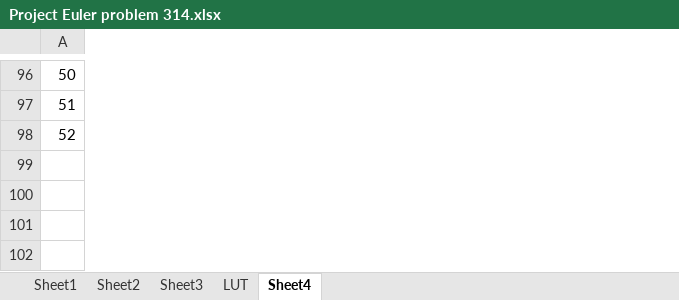
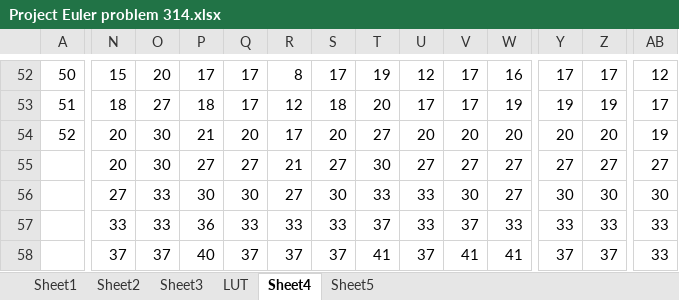
Before and after one commit to AWEntenman/p314, an Excel workbook: Project Euler problem 314.xlsx, sheet Sheet4, drawn as a sheet; only a part is shown, gaps mark what is left out; values as stored, in another font and other column widths than the file's, no cell formats; charts and pictures not drawn; removed rows and columns are numbered as before the commit, all else as after; rows hold the shown columns only; the diff covers the shown part only; the diff names each change by its address in the sheet, - before the commit and + after, or states it on an @@ line.

```diff
--- a/Project Euler problem 314.xlsx (sheet Sheet4)
+++ b/Project Euler problem 314.xlsx (sheet Sheet4)
+sheet tab: Sheet5
+column N, rows 52-54: 15 | 18 | 20
+column O, rows 52-54: 20 | 27 | 30
+column P, rows 52-54: 17 | 18 | 21
+column Q, rows 52-54: 17 | 17 | 20
+column R, rows 52-54: 8 | 12 | 17
+column S, rows 52-54: 17 | 18 | 20
+column T, rows 52-54: 19 | 20 | 27
+column U, rows 52-54: 12 | 17 | 20
+column V, rows 52-54: 17 | 17 | 20
+column W, rows 52-54: 16 | 19 | 20
+column Y, rows 52-54: 17 | 19 | 20
+column Z, rows 52-54: 17 | 19 | 20
+column AB, rows 52-54: 12 | 17 | 19
-row 99: (empty)
-row 100: (empty)
-row 101: (empty)
-row 102: (empty)
+row 55:  | 20 | 30 | 27 | 27 | 21 | 27 | 30 | 27 | 27 | 27 | 27 | 27 | 27
+row 56:  | 27 | 33 | 30 | 30 | 27 | 30 | 33 | 33 | 30 | 27 | 30 | 30 | 30
+row 57:  | 33 | 33 | 36 | 33 | 33 | 33 | 37 | 33 | 37 | 33 | 33 | 33 | 33
+row 58:  | 37 | 37 | 40 | 37 | 37 | 37 | 41 | 37 | 41 | 41 | 37 | 37 | 33
```
Also changed, not shown: 44 added rows, 45 removed rows, 3 added columns, 5 removed columns, 149 edited cells and row numbers in column A elsewhere in this sheet, cell formats, formulas that keep their value, charts or pictures, 3 other files.
